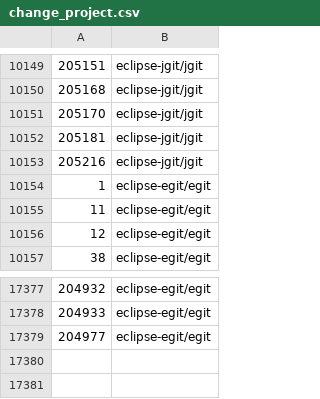
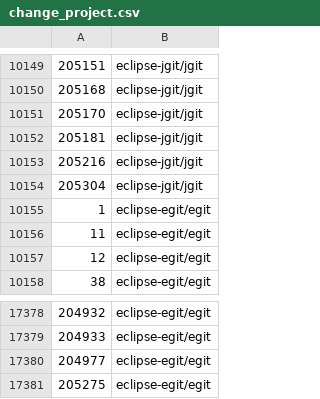
Before and after one commit to GerritForge/redirect-change-number, a CSV file: src/main/resources/change_project.csv, drawn as a sheet; only a part is shown, gaps mark what is left out; the diff names each change by its address in the sheet, - before the commit and + after, or states it on an @@ line.

Commit message:
Update change_project.csv with the delta for jgit/egit
Change-Id: Ice5ae88e5ef445a5848d70fbbadd2cf9d2105add

```diff
--- a/src/main/resources/change_project.csv
+++ b/src/main/resources/change_project.csv
+row 10154: 205304 | eclipse-jgit/jgit
+row 17381: 205275 | eclipse-egit/egit
```
